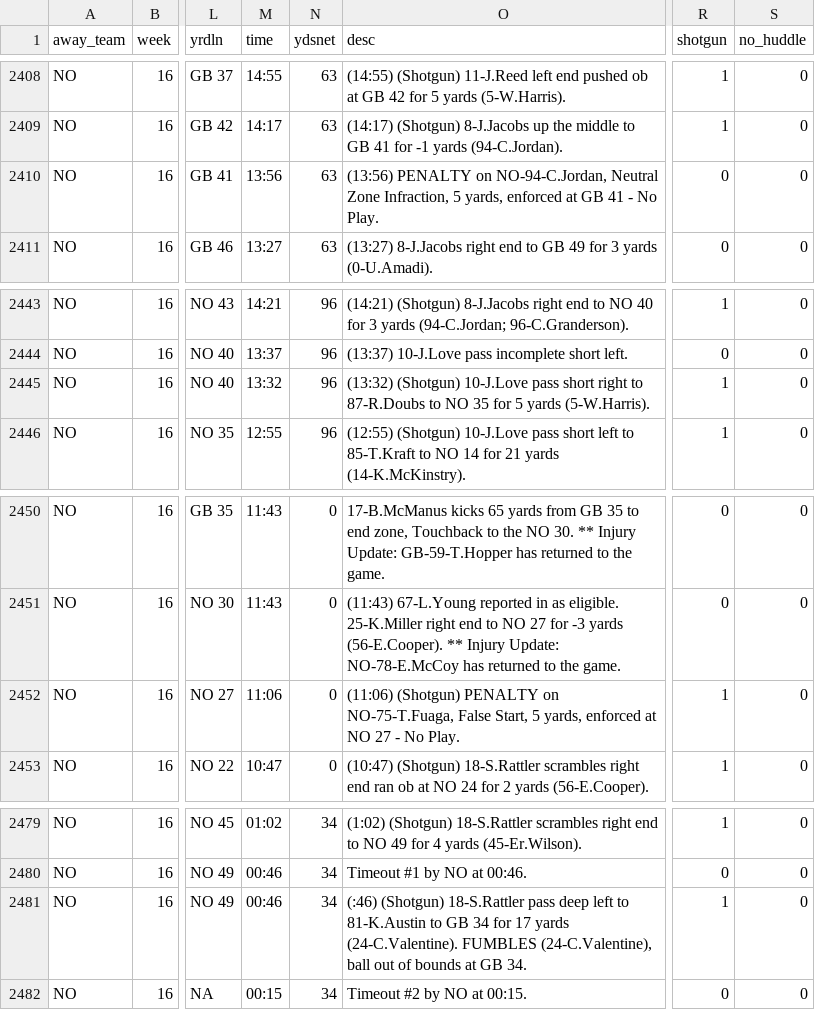
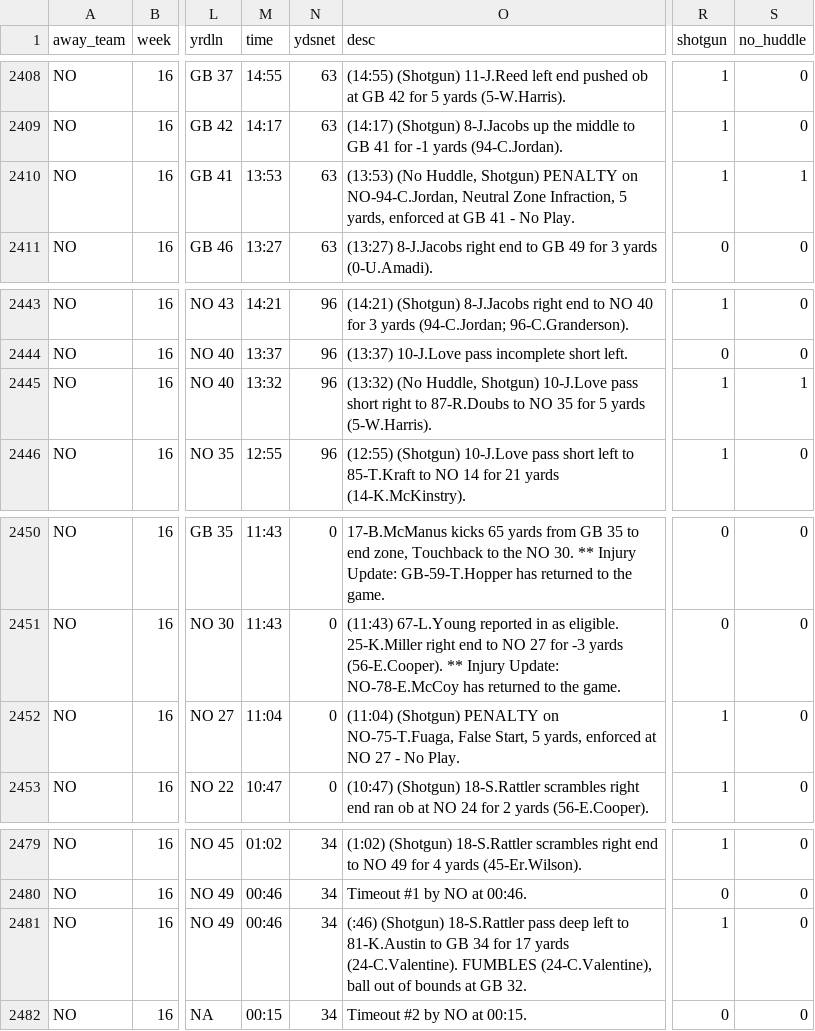
Before and after one commit to datahub/packers-auto-scraper, a CSV file: gb_games_summary.csv, drawn as a sheet; only a part is shown, gaps mark what is left out; the diff names each change by its address in the sheet, - before the commit and + after, or states it on an @@ line.

```diff
--- a/gb_games_summary.csv
+++ b/gb_games_summary.csv
-M2410 (time): 13:56
+M2410 (time): 13:53
-O2410 (desc): (13:56) PENALTY on…
+O2410 (desc): (13:53) (No Huddle, Shotgun) PENALTY on…
-R2410 (shotgun): 0
+R2410 (shotgun): 1
-S2410 (no_huddle): 0
+S2410 (no_huddle): 1
-O2445 (desc): (13:32) (Shotgun) 10-J.Love pass…
+O2445 (desc): (13:32) (No Huddle, Shotgun) 10-J.Love pass…
-S2445 (no_huddle): 0
+S2445 (no_huddle): 1
-M2452 (time): 11:06
+M2452 (time): 11:04
-O2452 (desc): (11:06) (Shotgun) PENALTY…
+O2452 (desc): (11:04) (Shotgun) PENALTY…
-O2481 (desc): …at GB 34.
+O2481 (desc): …at GB 32.
```
